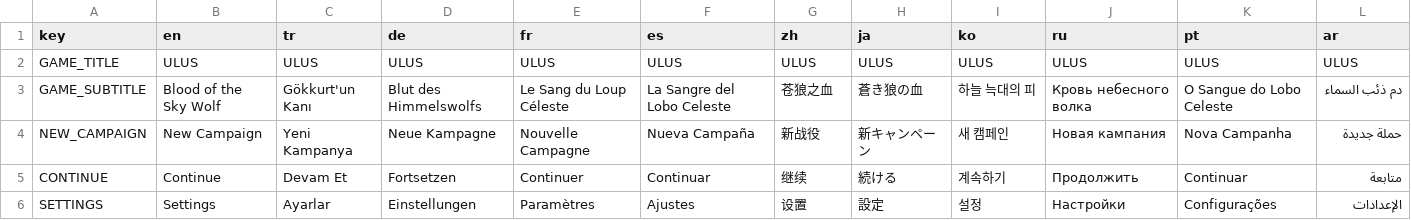
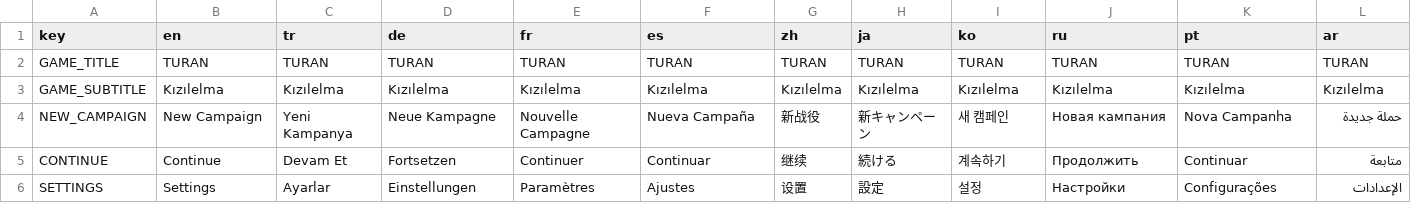
Before and after one commit to Pirci/Claude-Code-Game-Studios, a CSV file: game/assets/locale/translations.csv, drawn as a sheet; only a part is shown.

```diff
--- a/game/assets/locale/translations.csv
+++ b/game/assets/locale/translations.csv
@@ -1,4 +1,4 @@
 key,en,tr,de,fr,es,zh,ja,ko,ru,pt,ar
-GAME_TITLE,ULUS,ULUS,ULUS,ULUS,ULUS,ULUS,ULUS,ULUS,ULUS,ULUS,ULUS
-GAME_SUBTITLE,Blood of the Sky Wolf,Gökkurt'un Kanı,Blut des Himmelswolfs,Le Sang du Loup Céleste,La Sangre del Lobo Celeste,苍狼之血,蒼き狼の血,하늘 늑대의 피,Кровь небесного волка,O Sangue do Lobo Celeste,دم ذئب السماء
+GAME_TITLE,TURAN,TURAN,TURAN,TURAN,TURAN,TURAN,TURAN,TURAN,TURAN,TURAN,TURAN
+GAME_SUBTITLE,Kızılelma,Kızılelma,Kızılelma,Kızılelma,Kızılelma,Kızılelma,Kızılelma,Kızılelma,Kızılelma,Kızılelma,Kızılelma
 NEW_CAMPAIGN,New Campaign,Yeni Kampanya,Neue Kampagne,Nouvelle Campagne,Nueva Campaña,新战役,新キャンペーン,새 캠페인,Новая кампания,Nova Campanha,حملة جديدة
```
Also changed, not shown: 30 other files.
